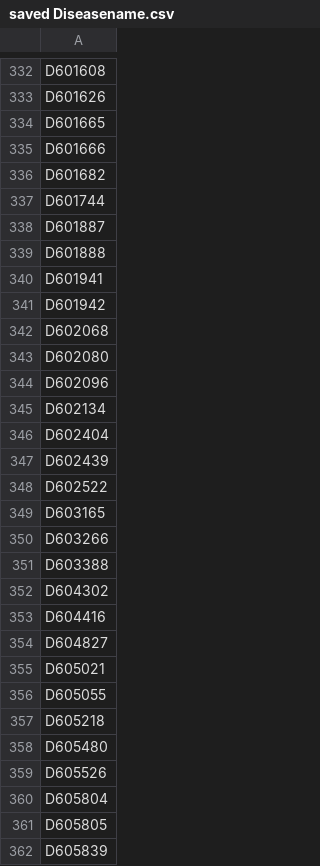
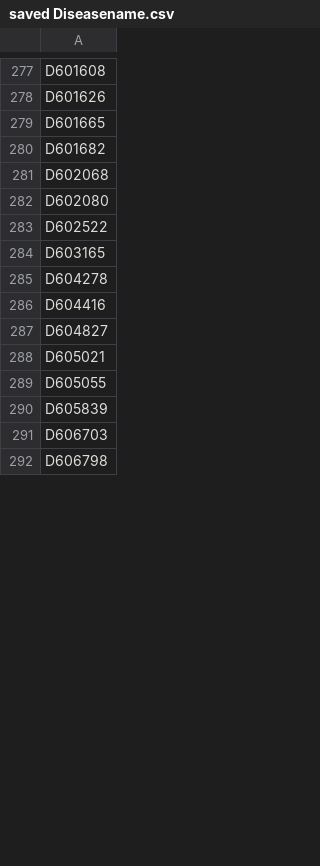
Before and after one commit to aminkhod/Drug-discovery, a CSV file: saved Diseasename.csv, drawn as a sheet; only a part is shown, gaps mark what is left out; the shorter side is filled out with more unchanged rows; the diff covers the shown part only.

```diff
--- a/saved Diseasename.csv
+++ b/saved Diseasename.csv
@@ -334,20 +279,8 @@ D601626
 D601665
-D601666
 D601682
-D601744
-D601887
-D601888
-D601941
-D601942
 D602068
 D602080
-D602096
-D602134
-D602404
-D602439
 D602522
 D603165
-D603266
-D603388
-D604302
+D604278
 D604416
@@ -356,7 +289,2 @@ D605021
 D605055
-D605218
-D605480
-D605526
-D605804
-D605805
 D605839
```
Also changed, not shown: 3 added rows, 82 removed rows and 2 edited cells elsewhere in this file, saved Drugname.csv, 2 other files.
